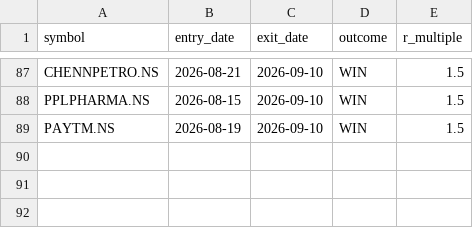
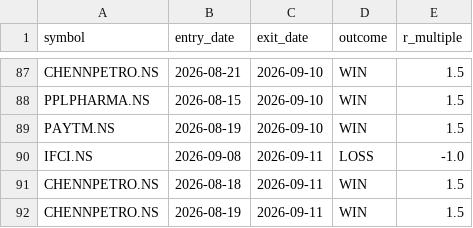
Before and after one commit to jyothsnav2012/trading-data-public, a CSV file: closed_paper_trades.csv, drawn as a sheet; only a part is shown, gaps mark what is left out; the diff names each change by its address in the sheet, - before the commit and + after, or states it on an @@ line.

```diff
--- a/closed_paper_trades.csv
+++ b/closed_paper_trades.csv
+row 90: IFCI.NS | 2026-09-08 | 2026-09-11 | LOSS | -1.0
+row 91: CHENNPETRO.NS | 2026-08-18 | 2026-09-11 | WIN | 1.5
+row 92: CHENNPETRO.NS | 2026-08-19 | 2026-09-11 | WIN | 1.5
```
Also changed, not shown: open_paper_positions.csv, 1 other file.
